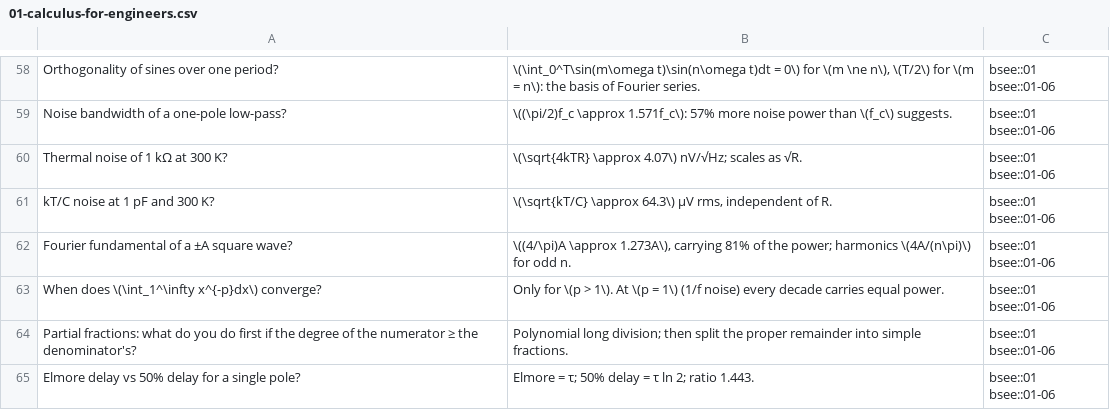
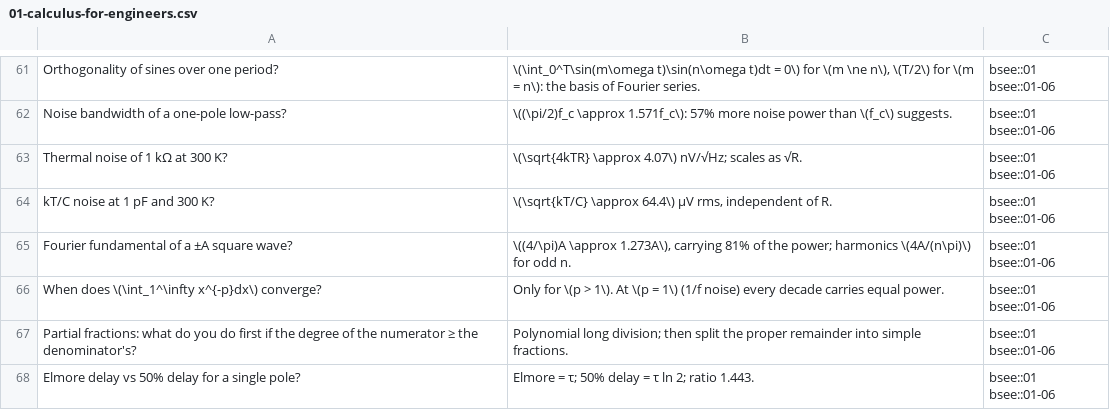
Before and after one commit to FrankHuang94/EE_database_claude, a CSV file: flashcards/01-calculus-for-engineers.csv, drawn as a sheet; only a part is shown, gaps mark what is left out; the diff covers the shown part only.

```diff
--- a/flashcards/01-calculus-for-engineers.csv
+++ b/flashcards/01-calculus-for-engineers.csv
@@ -60,3 +63,3 @@
 "Thermal noise of 1 kΩ at 300 K?","\(\sqrt{4kTR} \approx 4.07\) nV/√Hz; scales as √R.",bsee::01 bsee::01-06
-"kT/C noise at 1 pF and 300 K?","\(\sqrt{kT/C} \approx 64.3\) µV rms, independent of R.",bsee::01 bsee::01-06
+"kT/C noise at 1 pF and 300 K?","\(\sqrt{kT/C} \approx 64.4\) µV rms, independent of R.",bsee::01 bsee::01-06
 "Fourier fundamental of a ±A square wave?","\((4/\pi)A \approx 1.273A\), carrying 81% of the power; harmonics \(4A/(n\pi)\) for odd n.",bsee::01 bsee::01-06
```
Also changed, not shown: 6 added rows and 1 edited cell elsewhere in this file, 59 other files.
